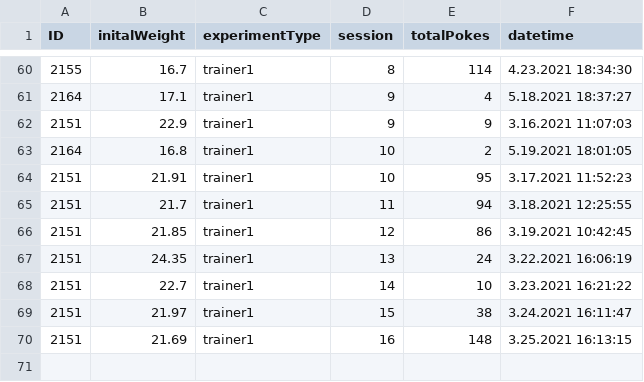
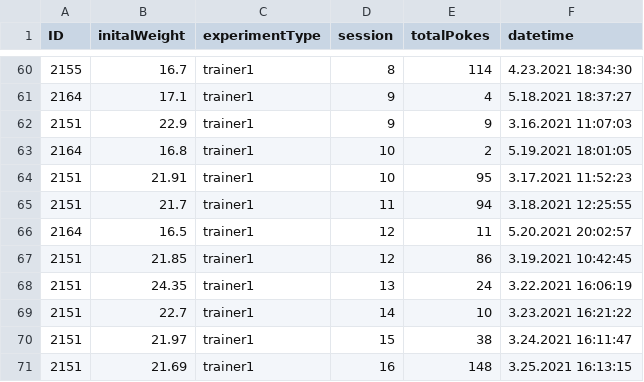
Before and after one commit to civond/FMON_DataManagement, a CSV file: T1_FMON_performanceData.csv, drawn as a sheet; only a part is shown, gaps mark what is left out.

```diff
--- a/T1_FMON_performanceData.csv
+++ b/T1_FMON_performanceData.csv
@@ -65,2 +65,3 @@ ID,initalWeight,experimentType,session,totalPokes,datetime
 2151,21.7,trainer1,11,94,3.18.2021 12:25:55
+2164,16.5,trainer1,12,11,5.20.2021 20:02:57
 2151,21.85,trainer1,12,86,3.19.2021 10:42:45
```
Also changed, not shown: FMON_performanceData.csv, 10 other files.
